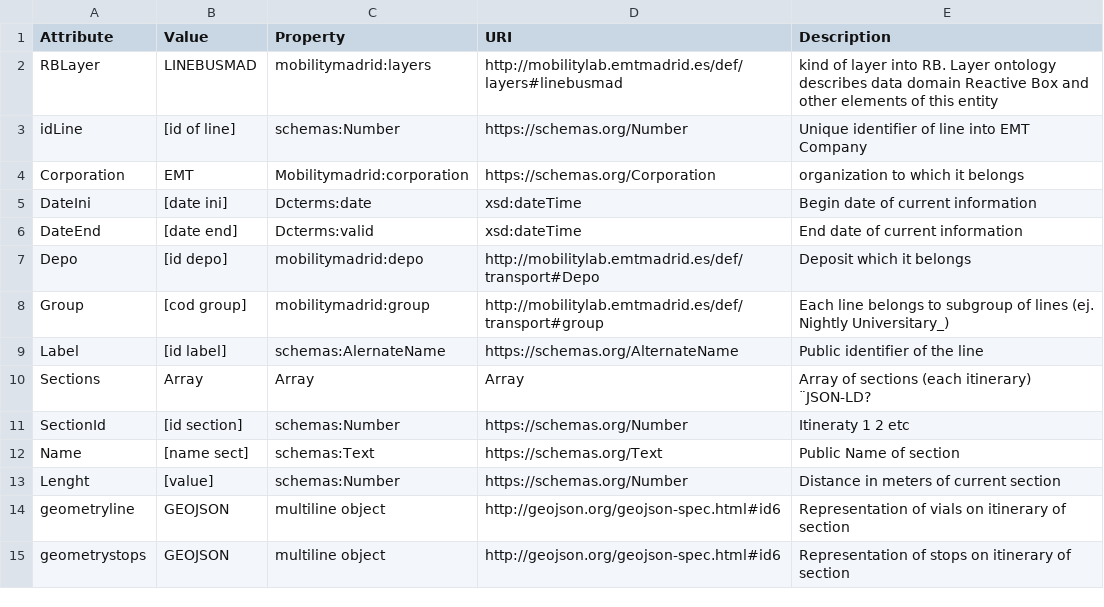
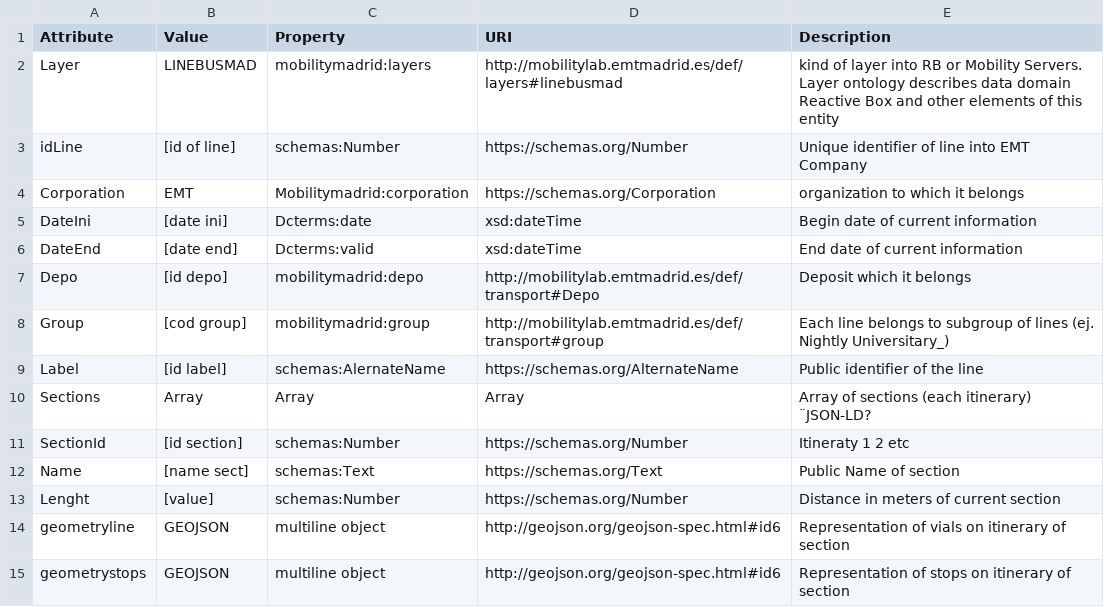
Before and after one commit to madridopenlabmobility/MOBILITY-MADRID-virtual-entities, a CSV file: VE_line.csv, drawn as a sheet.

Commit message:
Virtual Entity Line
A VE Line describes structure of lines of public transport (attributes
and itinerary)

```diff
--- a/VE_line.csv
+++ b/VE_line.csv
@@ -1,3 +1,3 @@
 Attribute,Value,Property,URI,Description
-RBLayer,LINEBUSMAD,mobilitymadrid:layers,http://mobilitylab.emtmadrid.es/def/layers#linebusmad,kind of layer into RB. Layer ontology describes data domain Reactive Box and other elements of this entity
+Layer,LINEBUSMAD,mobilitymadrid:layers,http://mobilitylab.emtmadrid.es/def/layers#linebusmad,kind of layer into RB or Mobility Servers. Layer ontology describes data domain Reactive Box and other elements of this entity
 idLine,[id of line],schemas:Number,https://schemas.org/Number,Unique identifier of line into EMT Company
```
